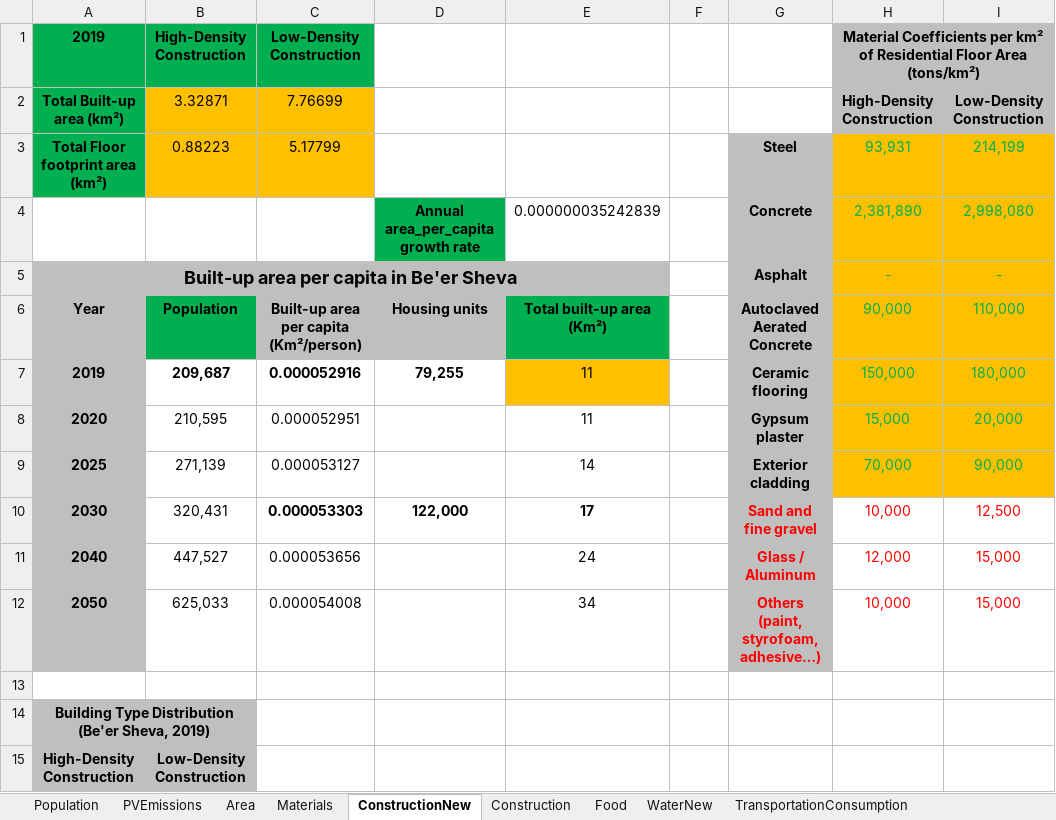
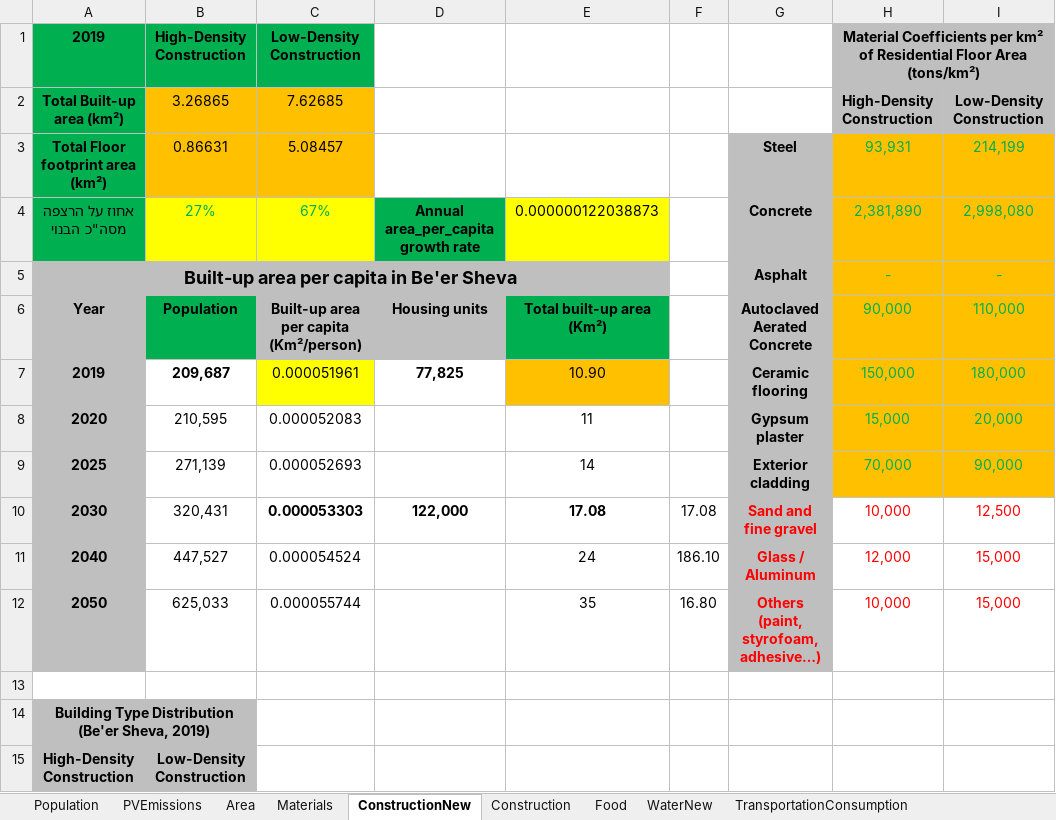
Before and after one commit to LidorTzur/NewVersionCities_Partial, an Excel workbook: Data/BeerSheva.xlsx, sheet ConstructionNew, drawn as a sheet; only a part is shown; values as stored, in another font and other column widths than the file's, no borders; charts and pictures not drawn; the diff covers the shown part only; the diff names each change by its address in the sheet, - before the commit and + after, or states it on an @@ line.

```diff
--- a/Data/BeerSheva.xlsx (sheet ConstructionNew)
+++ b/Data/BeerSheva.xlsx (sheet ConstructionNew)
-B2 (High-Density Construction): 3.32871
+B2 (High-Density Construction): 3.26865
-C2 (Low-Density Construction): 7.76699
+C2 (Low-Density Construction): 7.62685
-B3 (High-Density Construction): 0.88223
+B3 (High-Density Construction): 0.86631
-C3 (Low-Density Construction): 5.17799
+C3 (Low-Density Construction): 5.08457
-A4 (2019): (empty)
+A4 (2019): אחוז על הרצפה מסה"כ הבנוי
-A4 fill: none
+A4 fill: #00B050
-B4 (High-Density Construction): (empty)
+B4 (High-Density Construction): 27%
-B4:C4 fill: none
+B4:C4 fill: #FFFF00
-C4 (Low-Density Construction): (empty)
+C4 (Low-Density Construction): 67%
-E4: 0.000000035242839
+E4: 0.000000122038873
-E4 fill: none
+E4 fill: #FFFF00
-C7 (Low-Density Construction): 0.000052916
+C7 (Low-Density Construction): 0.000051961
@@ C7 fill: none → #FFFF00, bold: on → off @@
-D7: 79,255
+D7: 77,825
-E7: 11
+E7: 10.90
-C8 (Low-Density Construction): 0.000052951
+C8 (Low-Density Construction): 0.000052083
-C9 (Low-Density Construction): 0.000053127
+C9 (Low-Density Construction): 0.000052693
-E10: 17
+E10: 17.08
-F10: (empty)
+F10: 17.08
-C11 (Low-Density Construction): 0.000053656
+C11 (Low-Density Construction): 0.000054524
-F11: (empty)
+F11: 186.10
-C12 (Low-Density Construction): 0.000054008
+C12 (Low-Density Construction): 0.000055744
-E12: 34
+E12: 35
-F12: (empty)
+F12: 16.80
```
Also changed, not shown: 6 added rows, 6 removed rows, 42 edited cells and cell formats elsewhere in this sheet, sheet Food, sheet Construction, sheet ElectricityConsumption, sheet ElectricityManufactureEmissions, sheet Population, sheet WaterNew, Data/Scenarios_BeerSheva.xlsx, Results_Plots/TotalEmission_Advanced_BeerSheva.xlsx, 10 other files.
